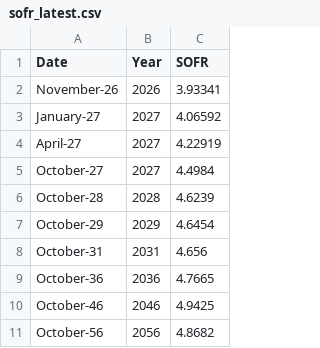
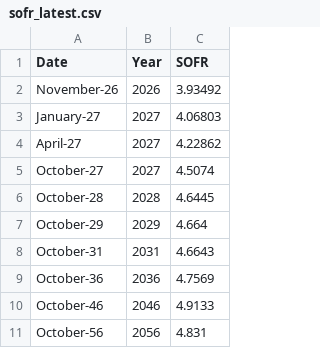
Before and after one commit to ArelionTreasury/TreasuryAutomation, a CSV file: data/sofr_latest.csv, drawn as a sheet.

```diff
--- a/data/sofr_latest.csv
+++ b/data/sofr_latest.csv
@@ -1,11 +1,11 @@
 Date,Year,SOFR
-November-26,2026,3.93341
-January-27,2027,4.06592
-April-27,2027,4.22919
-October-27,2027,4.4984
-October-28,2028,4.6239
-October-29,2029,4.6454
-October-31,2031,4.656
-October-36,2036,4.7665
-October-46,2046,4.9425
-October-56,2056,4.8682
+November-26,2026,3.93492
+January-27,2027,4.06803
+April-27,2027,4.22862
+October-27,2027,4.5074
+October-28,2028,4.6445
+October-29,2029,4.664
+October-31,2031,4.6643
+October-36,2036,4.7569
+October-46,2046,4.9133
+October-56,2056,4.831
```
Also changed, not shown: 2 other files.
